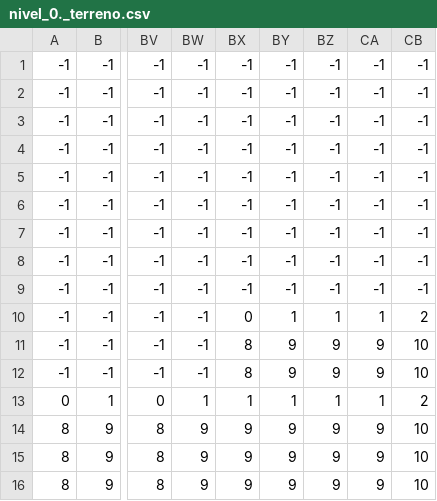
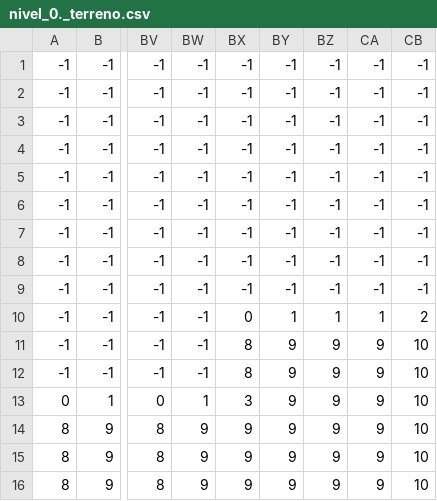
Before and after one commit to Keystle/DinoMatero-Pygame, a CSV file: map/Levels_0/nivel_0._terreno.csv, drawn as a sheet; only a part is shown, gaps mark what is left out; the diff names each change by its address in the sheet, - before the commit and + after, or states it on an @@ line.

```diff
--- a/map/Levels_0/nivel_0._terreno.csv
+++ b/map/Levels_0/nivel_0._terreno.csv
-BX13: 1
+BX13: 3
-BY13: 1
+BY13: 9
-BZ13: 1
+BZ13: 9
-CA13: 1
+CA13: 9
-CB13: 2
+CB13: 10
```
Also changed, not shown: map/Levels_0/nivel_0._cueva.csv, map/Levels_1/nivel_1._terreno.csv, 32 other files.
